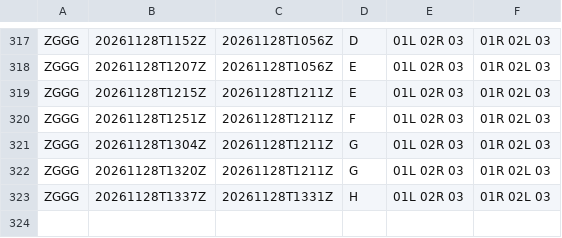
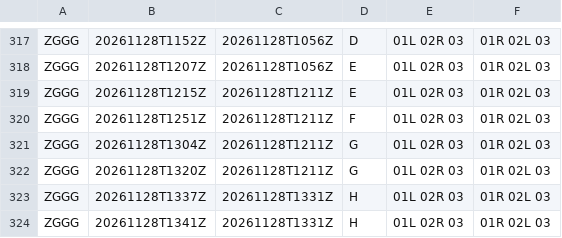
Before and after one commit to honghebincsg/pegasus-fid-gist, a CSV file: atis-history/ZGGG/2026-11.csv, drawn as a sheet; only a part is shown, gaps mark what is left out; the diff names each change by its address in the sheet, - before the commit and + after, or states it on an @@ line.

```diff
--- a/atis-history/ZGGG/2026-11.csv
+++ b/atis-history/ZGGG/2026-11.csv
+row 324: ZGGG | 20261128T1341Z | 20261128T1331Z | H | 01L 02R 03 | 01R 02L 03
```
Also changed, not shown: atis-history/EHAM/2026-11.csv, atis-history/ZGSZ/2026-11.csv, 2 other files.
